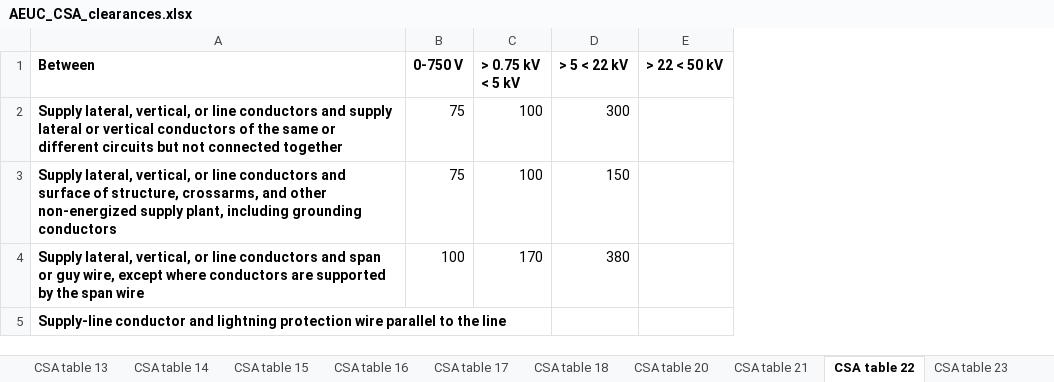
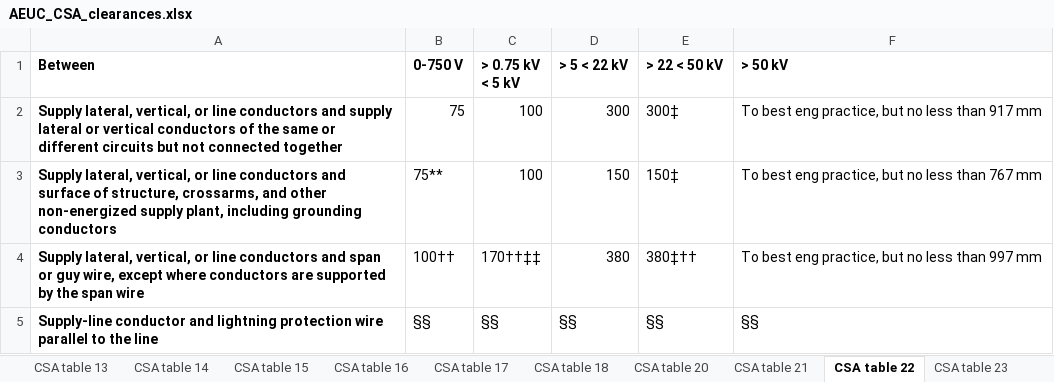
Before and after one commit to yehinkang/CSA-clearances, an Excel workbook: AEUC_CSA_clearances.xlsx, sheet CSA table 22, drawn as a sheet; values as stored, in another font and other column widths than the file's, no borders; the diff names each change by its address in the sheet, - before the commit and + after, or states it on an @@ line.

Commit message:
CSA table 22 code made
Made python code for sorting through text and only changing numbers in that text, it could be useful in the future

```diff
--- a/AEUC_CSA_clearances.xlsx (sheet CSA table 22)
+++ b/AEUC_CSA_clearances.xlsx (sheet CSA table 22)
+column F (> 50 kV), rows 2-5: To best eng practice, but no less than 917 mm | To best eng practice, but no less than 767 mm | To best eng practice, but no less than 997 mm | §§
-E2 (> 22 < 50 kV): (empty)
+E2 (> 22 < 50 kV): 300‡
-B3 (0-750 V): 75
+B3 (0-750 V): 75**
-E3 (> 22 < 50 kV): (empty)
+E3 (> 22 < 50 kV): 150‡
-B4 (0-750 V): 100
+B4 (0-750 V): 100††
-C4 (> 0.75 kV < 5 kV): 170
+C4 (> 0.75 kV < 5 kV): 170††‡‡
-E4 (> 22 < 50 kV): (empty)
+E4 (> 22 < 50 kV): 380‡††
-B5 (0-750 V): (empty)
+B5 (0-750 V): §§
-C5 (> 0.75 kV < 5 kV): (empty)
+C5 (> 0.75 kV < 5 kV): §§
-D5 (> 5 < 22 kV): (empty)
+D5 (> 5 < 22 kV): §§
-E5 (> 22 < 50 kV): (empty)
+E5 (> 22 < 50 kV): §§
```
Also changed, not shown: 1 other file.
